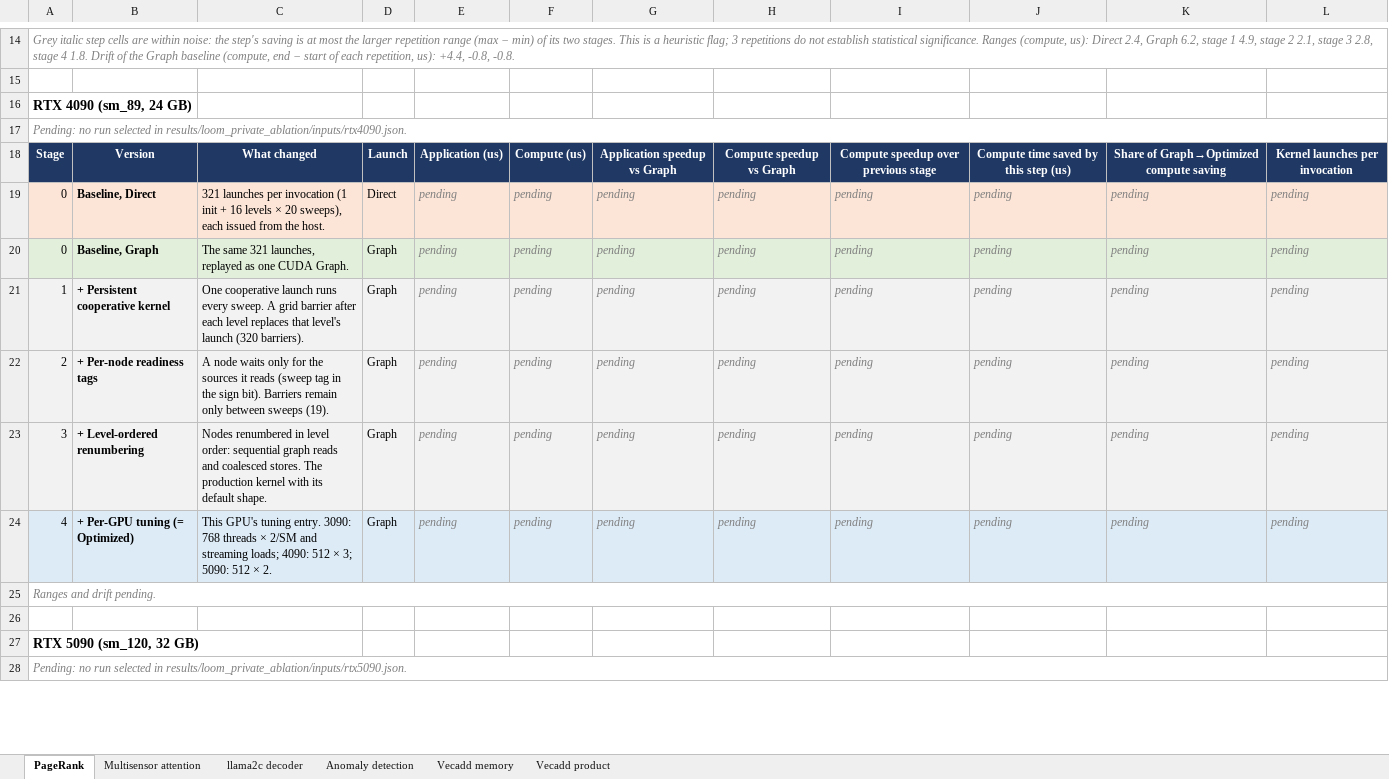
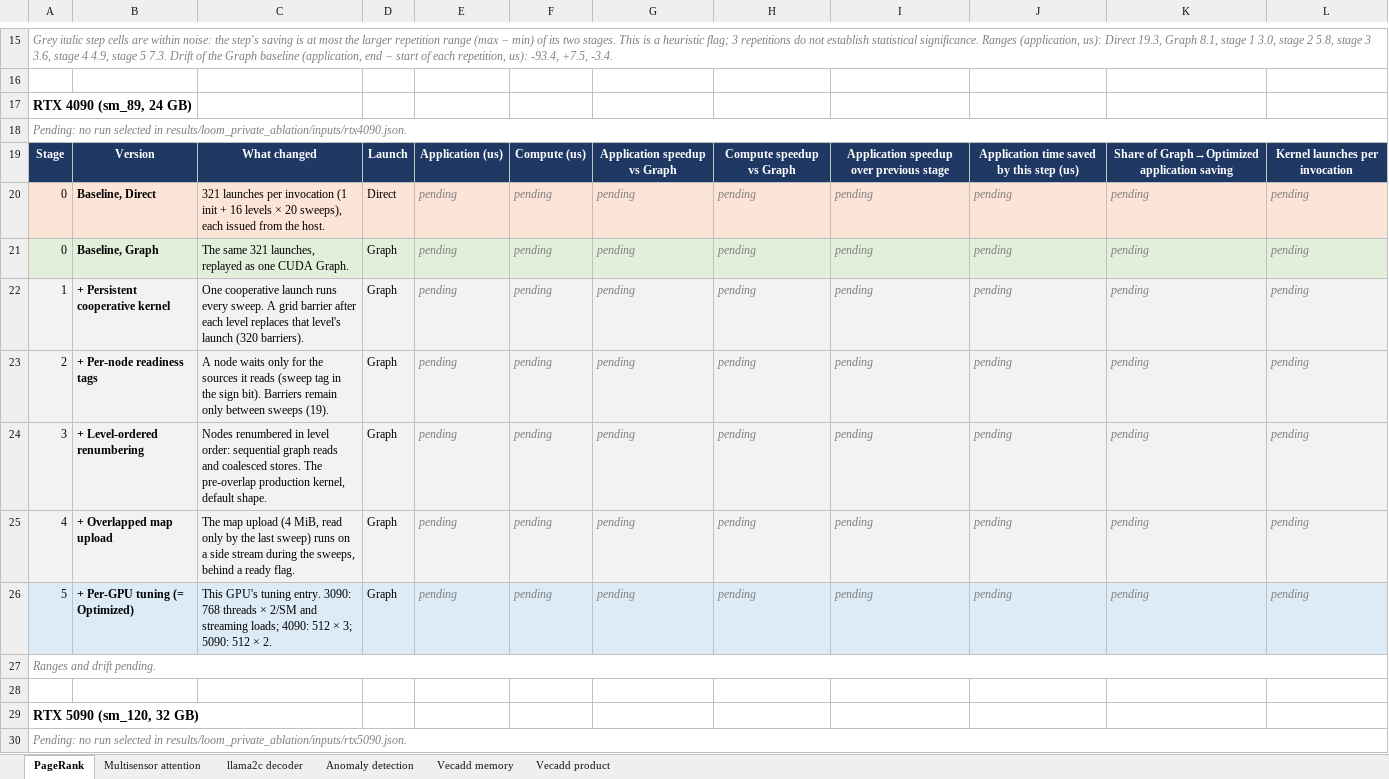
Before and after one commit to ankaijin/cuda-elastic, an Excel workbook: results/loom_private_ablation/opt_results.xlsx, sheet PageRank, drawn as a sheet; only a part is shown, gaps mark what is left out; values as stored, in another font and other column widths than the file's, no borders; addresses are those after the commit; the diff covers the shown part only; the diff names each change by its address in the sheet, - before the commit and + after, or states it on an @@ line.

Commit message:
Select the RTX 3090 PageRank stage run with the overlapped map upload and refill opt_results.xlsx

```diff
--- a/results/loom_private_ablation/opt_results.xlsx (sheet PageRank)
+++ b/results/loom_private_ablation/opt_results.xlsx (sheet PageRank)
-A15: …significance. Ranges (compute, us): Direct 2.4, Graph 6.2, stage 1 4.9, stage 2 2.1, stage 3 2.8, stage 4 1.8. Drift of the Graph baseline (compute, end − start of each repetition, us): +4.4, -0.8, -0.8.
+A15: …significance. Ranges (application, us): Direct 19.3, Graph 8.1, stage 1 3.0, stage 2 5.8, stage 3 3.6, stage 4 4.9, stage 5 7.3. Drift of the Graph baseline (application, end − start of each repetition, us): -93.4, +7.5, -3.4.
-I19: Compute speedup over previous stage
+I19: Application speedup over previous stage
-J19: Compute time saved by this step (us)
+J19: Application time saved by this step (us)
-K19: Share of Graph→Optimized compute saving
+K19: Share of Graph→Optimized application saving
-C24: …stores. The production kernel with its default shape.
+C24: …stores. The pre-overlap production kernel, default shape.
-B25: + Per-GPU tuning (= Optimized)
+B25: + Overlapped map upload
-C25: This GPU's tuning entry. 3090: 768 threads × 2/SM and streaming loads; 4090: 512 × 3; 5090: 512 × 2.
+C25: The map upload (4 MiB, read only by the last sweep) runs on a side stream during the sweeps, behind a ready flag.
+row 26: 5 | + Per-GPU tuning (= Optimized) | This GPU's tuning entry. 3090: 768 threads × 2/SM and streaming loads; 4090: 512 × 3; 5090: 512 × 2. | Graph | pending | pending | pending | pending | pending | pending | pending | pending
```
Also changed, not shown: 2 added rows and 37 edited cells elsewhere in this sheet, 1 other file.
